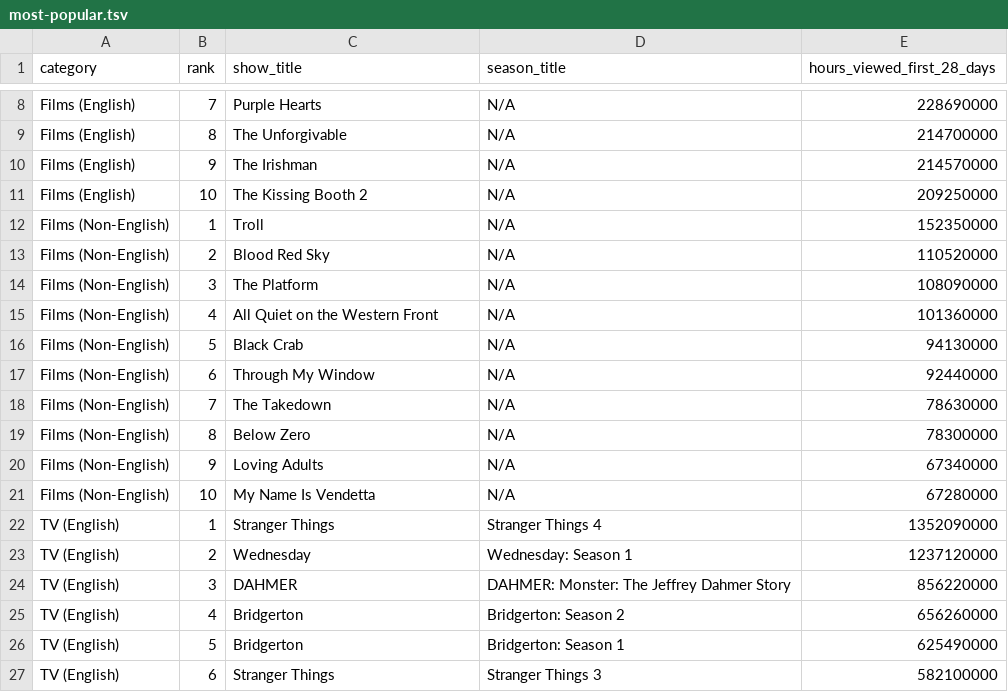
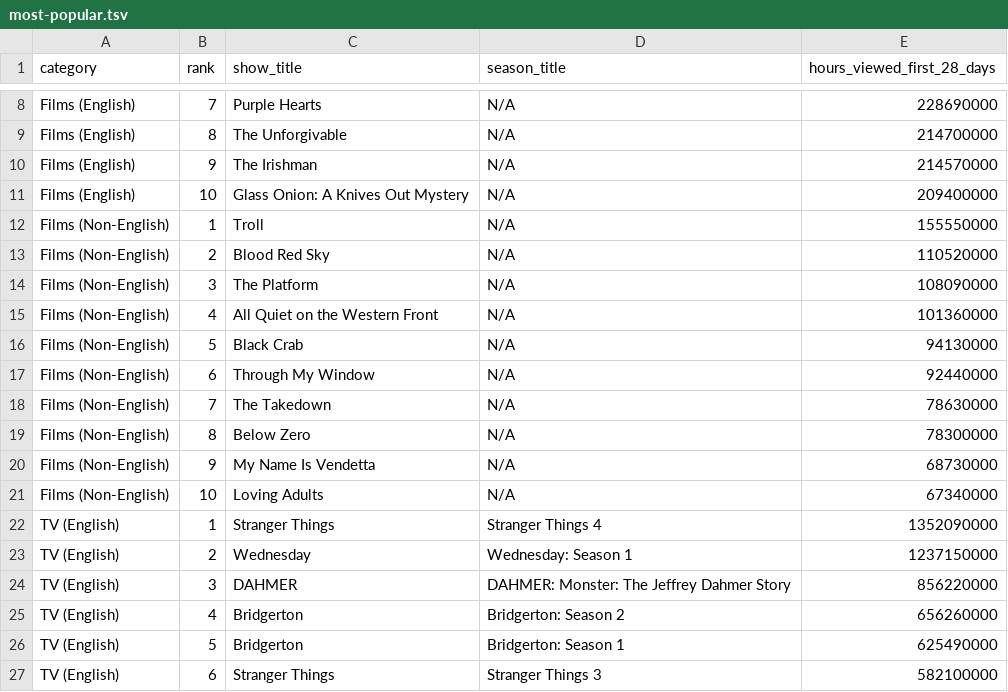
Before and after one commit to dbready/netflix_top10, a TSV file: most-popular.tsv, drawn as a sheet; only a part is shown, gaps mark what is left out.

```diff
--- a/most-popular.tsv
+++ b/most-popular.tsv
@@ -10,4 +10,4 @@ Films (English)	8	The Unforgivable	N/A	214700000
 Films (English)	9	The Irishman	N/A	214570000
-Films (English)	10	The Kissing Booth 2	N/A	209250000
-Films (Non-English)	1	Troll	N/A	152350000
+Films (English)	10	Glass Onion: A Knives Out Mystery	N/A	209400000
+Films (Non-English)	1	Troll	N/A	155550000
 Films (Non-English)	2	Blood Red Sky	N/A	110520000
@@ -19,6 +19,6 @@ Films (Non-English)	7	The Takedown	N/A	78630000
 Films (Non-English)	8	Below Zero	N/A	78300000
-Films (Non-English)	9	Loving Adults	N/A	67340000
-Films (Non-English)	10	My Name Is Vendetta	N/A	67280000
+Films (Non-English)	9	My Name Is Vendetta	N/A	68730000
+Films (Non-English)	10	Loving Adults	N/A	67340000
 TV (English)	1	Stranger Things	Stranger Things 4	1352090000
-TV (English)	2	Wednesday	Wednesday: Season 1	1237120000
+TV (English)	2	Wednesday	Wednesday: Season 1	1237150000
 TV (English)	3	DAHMER	DAHMER: Monster: The Jeffrey Dahmer Story	856220000
```
Also changed, not shown: all-weeks-global.tsv.
